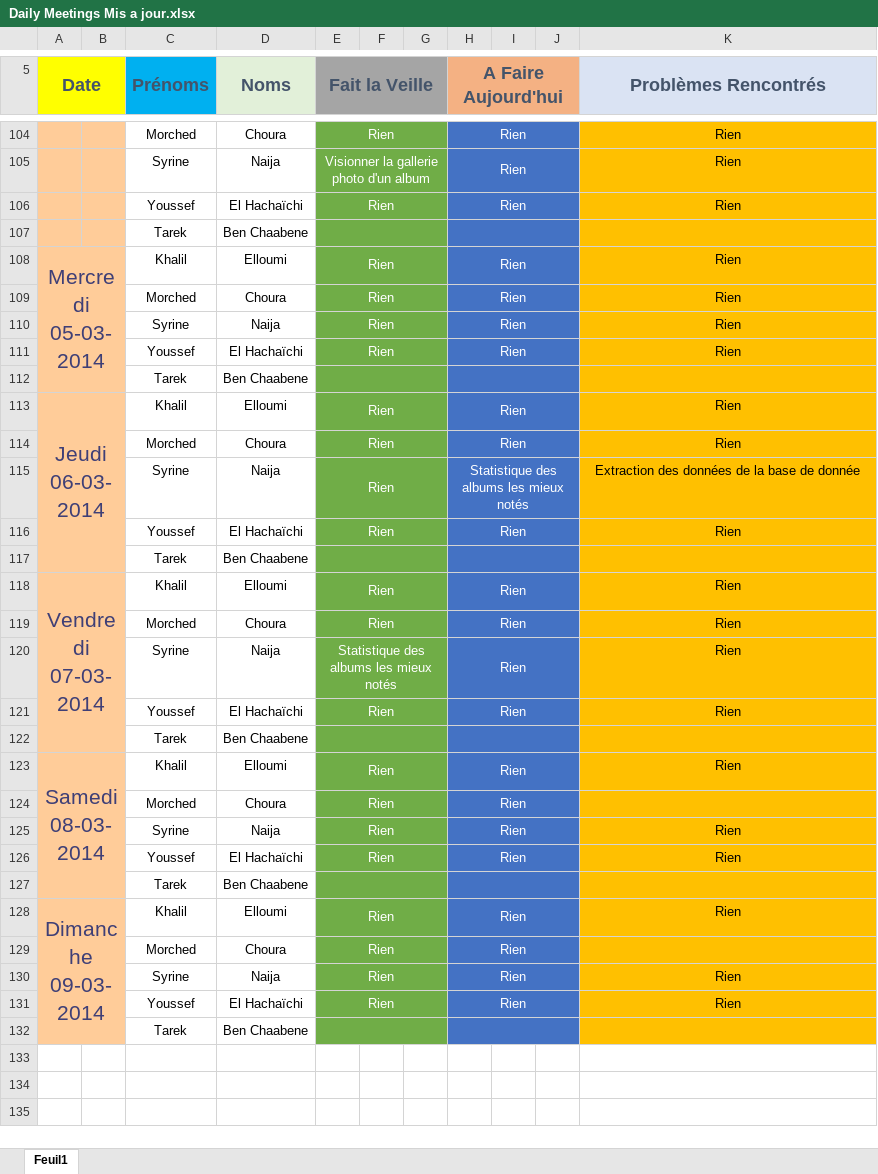
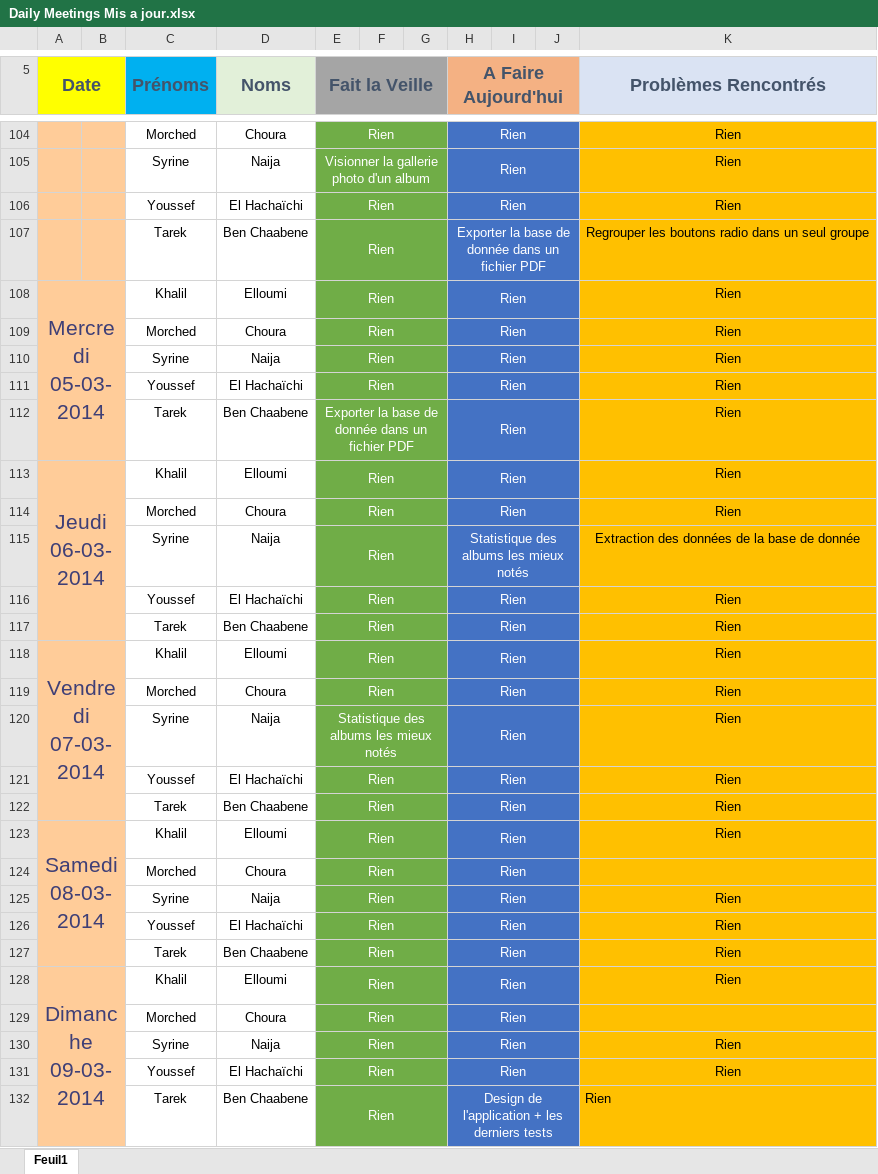
Before and after one commit to YoussefH/Daily_Meentings, an Excel workbook: Daily Meetings Mis a jour.xlsx, sheet Feuil1, drawn as a sheet; only a part is shown, gaps mark what is left out; values as stored, in another font and other column widths than the file's, no borders; removed rows and columns are numbered as before the commit, all else as after; the diff names each change by its address in the sheet, - before the commit and + after, or states it on an @@ line.

Commit message:
My Daily meeting
09/03/2014

```diff
--- a/Daily Meetings Mis a jour.xlsx (sheet Feuil1)
+++ b/Daily Meetings Mis a jour.xlsx (sheet Feuil1)
-row 107:  |  | Tarek | Ben Chaabene
+row 107:  |  | Tarek | Ben Chaabene | Rien |  |  | Exporter la base de donnée dans un fichier PDF |  |  | Regrouper les boutons radio dans un seul groupe
-row 112:  |  | Tarek | Ben Chaabene
+row 112:  |  | Tarek | Ben Chaabene | Exporter la base de donnée dans un fichier PDF |  |  | Rien |  |  | Rien
-row 117:  |  | Tarek | Ben Chaabene
+row 117:  |  | Tarek | Ben Chaabene | Rien |  |  | Rien |  |  | Rien
-row 122:  |  | Tarek | Ben Chaabene
+row 122:  |  | Tarek | Ben Chaabene | Rien |  |  | Rien |  |  | Rien
-row 127:  |  | Tarek | Ben Chaabene
+row 127:  |  | Tarek | Ben Chaabene | Rien |  |  | Rien |  |  | Rien
-row 132:  |  | Tarek | Ben Chaabene
+row 132:  |  | Tarek | Ben Chaabene | Rien |  |  | Design de l'application + les derniers tests |  |  | Rien
```
